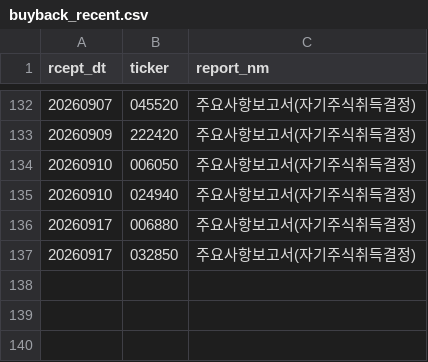
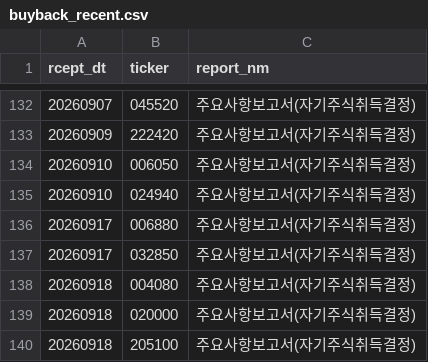
Before and after one commit to bamhobak/kospi-volume, a CSV file: data/buyback_recent.csv, drawn as a sheet; only a part is shown, gaps mark what is left out.

```diff
--- a/data/buyback_recent.csv
+++ b/data/buyback_recent.csv
@@ -137 +137,4 @@ rcept_dt,ticker,report_nm
 20260917,032850,주요사항보고서(자기주식취득결정)
+20260918,004080,주요사항보고서(자기주식취득결정)
+20260918,020000,주요사항보고서(자기주식취득결정)
+20260918,205100,주요사항보고서(자기주식취득결정)
```
Also changed, not shown: data/credit_recent.csv, data/dilution_recent.csv, 4 other files.
